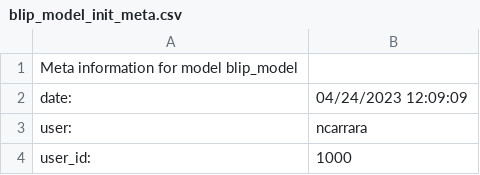
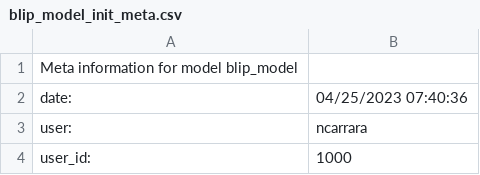
Before and after one commit to Neutron-Calibration-in-DUNE/Blip, a CSV file: examples/wire_plane/models/blip_model/blip_model_init_meta.csv, drawn as a sheet; only a part is shown.

Commit message:
confusion matrix done, now3 need to tune model and create event displays

```diff
--- a/examples/wire_plane/models/blip_model/blip_model_init_meta.csv
+++ b/examples/wire_plane/models/blip_model/blip_model_init_meta.csv
@@ -1,3 +1,3 @@
 Meta information for model blip_model
-date:	04/24/2023 12:09:09
+date:	04/25/2023 07:40:36
 user:	ncarrara
```
Also changed, not shown: examples/wire_plane/models/blip_model/blip_model_trained_meta.csv, 54 other files.
